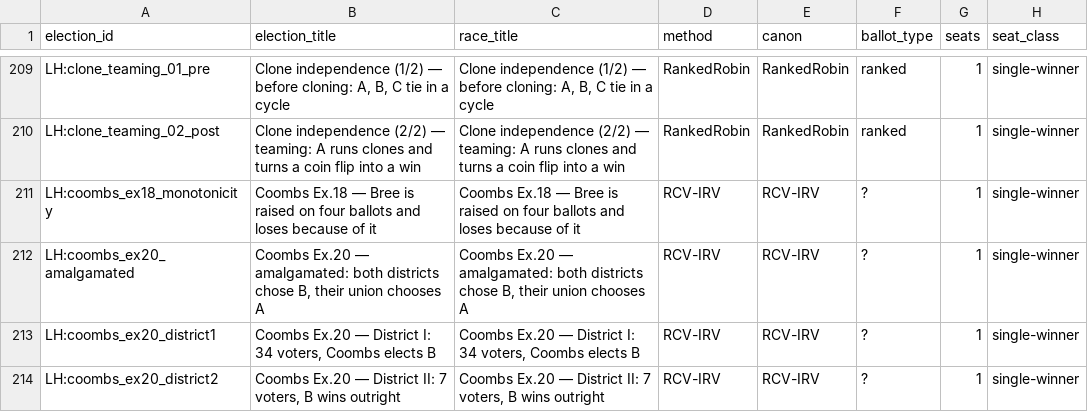
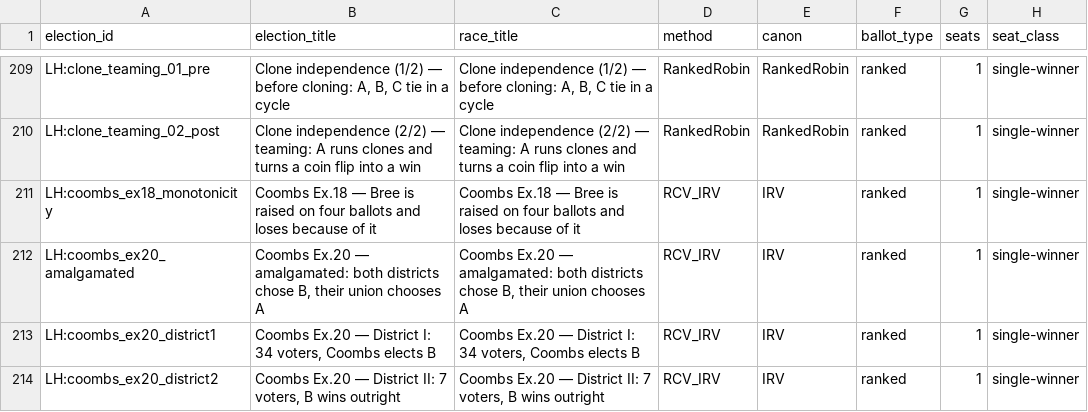
Before and after one commit to masiarek/star-voting-library, a CSV file: 07_Concepts/YAML_test_case_index/races.csv, drawn as a sheet; only a part is shown, gaps mark what is left out; the diff covers the shown part only; the diff names each change by its address in the sheet, - before the commit and + after, or states it on an @@ line.

```diff
--- a/07_Concepts/YAML_test_case_index/races.csv
+++ b/07_Concepts/YAML_test_case_index/races.csv
-D211:D214 (method): RCV-IRV
+D211:D214 (method): RCV_IRV
-E211:E214 (canon): RCV-IRV
+E211:E214 (canon): IRV
-F211:F214 (ballot_type): ?
+F211:F214 (ballot_type): ranked
```
Also changed, not shown: 1 added row and 11 edited cells elsewhere in this file, 07_Concepts/YAML_test_case_index/elections.csv, method_comparisons/divergence_review/divergence.csv, 14 other files.
